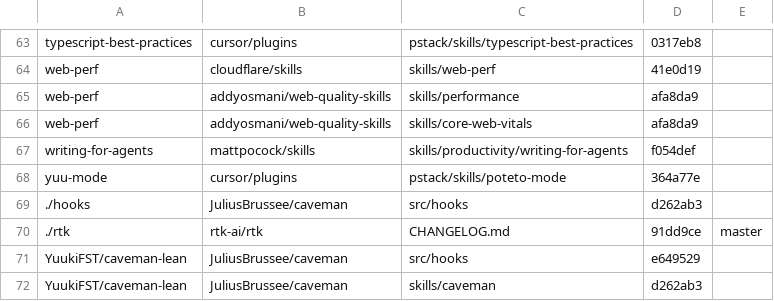
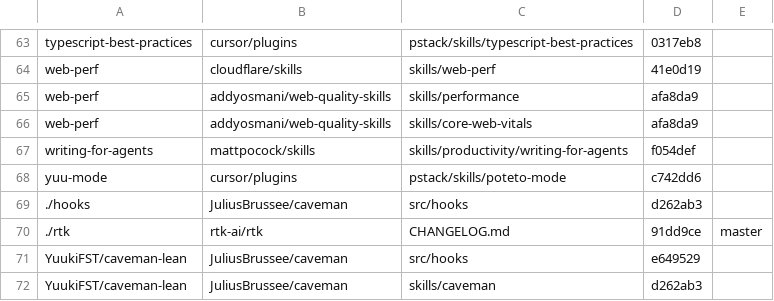
Before and after one commit to YuukiFST/agent-dotfiles, a TSV file: skills/UPSTREAMS.tsv, drawn as a sheet; only a part is shown, gaps mark what is left out.

```diff
--- a/skills/UPSTREAMS.tsv
+++ b/skills/UPSTREAMS.tsv
@@ -67,3 +67,3 @@ web-perf	addyosmani/web-quality-skills	skills/core-web-vitals	afa8da9
 writing-for-agents	mattpocock/skills	skills/productivity/writing-for-agents	f054def
-yuu-mode	cursor/plugins	pstack/skills/poteto-mode	364a77e
+yuu-mode	cursor/plugins	pstack/skills/poteto-mode	c742dd6
 ./hooks	JuliusBrussee/caveman	src/hooks	d262ab3
```
Also changed, not shown: 2 other files.
